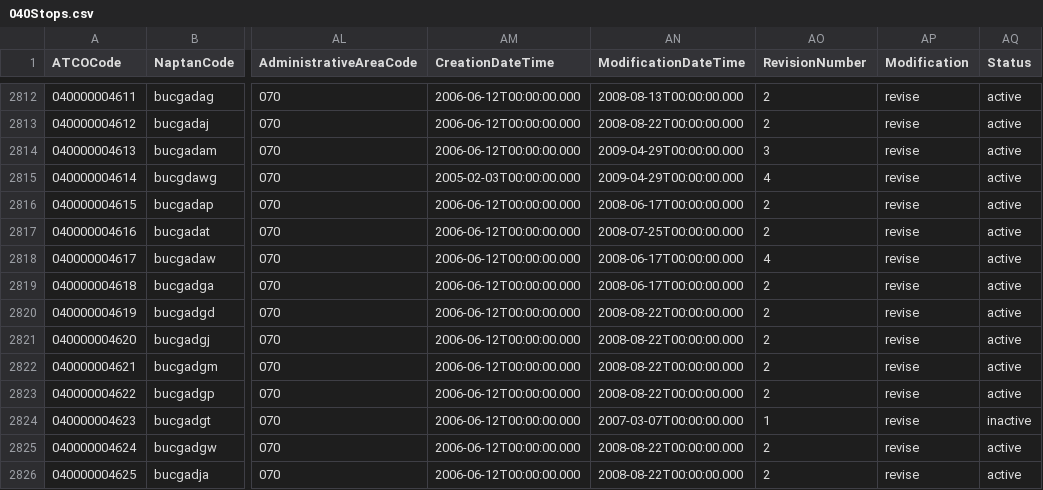
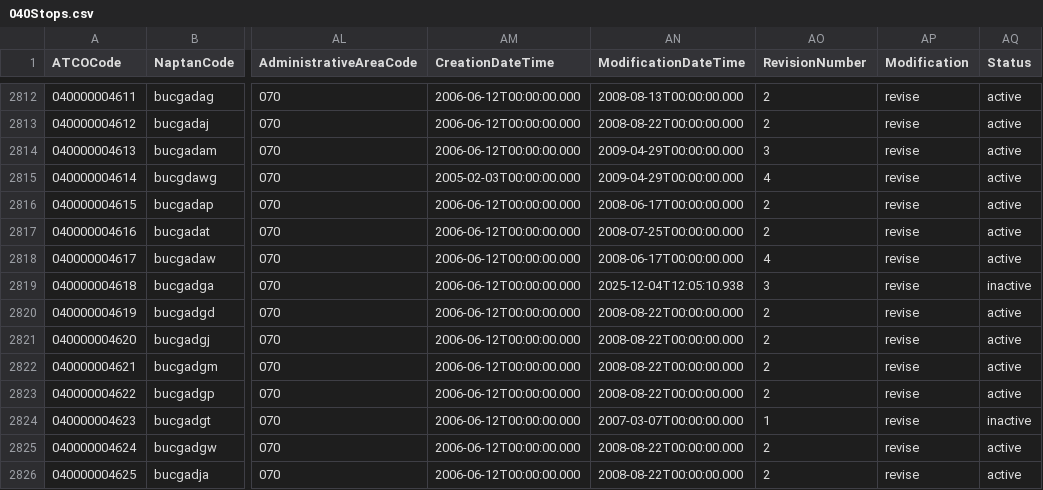
Before and after one commit to ldjb/naptan-nptg-history, a CSV file: 040Stops.csv, drawn as a sheet; only a part is shown, gaps mark what is left out; the diff names each change by its address in the sheet, - before the commit and + after, or states it on an @@ line.

```diff
--- a/040Stops.csv
+++ b/040Stops.csv
-AN2819 (ModificationDateTime): 2008-06-17T00:00:00.000
+AN2819 (ModificationDateTime): 2025-12-04T12:05:10.938
-AO2819 (RevisionNumber): 2
+AO2819 (RevisionNumber): 3
-AQ2819 (Status): active
+AQ2819 (Status): inactive
```
Also changed, not shown: 060Stops.csv, 260Stops.csv, 19 other files.
